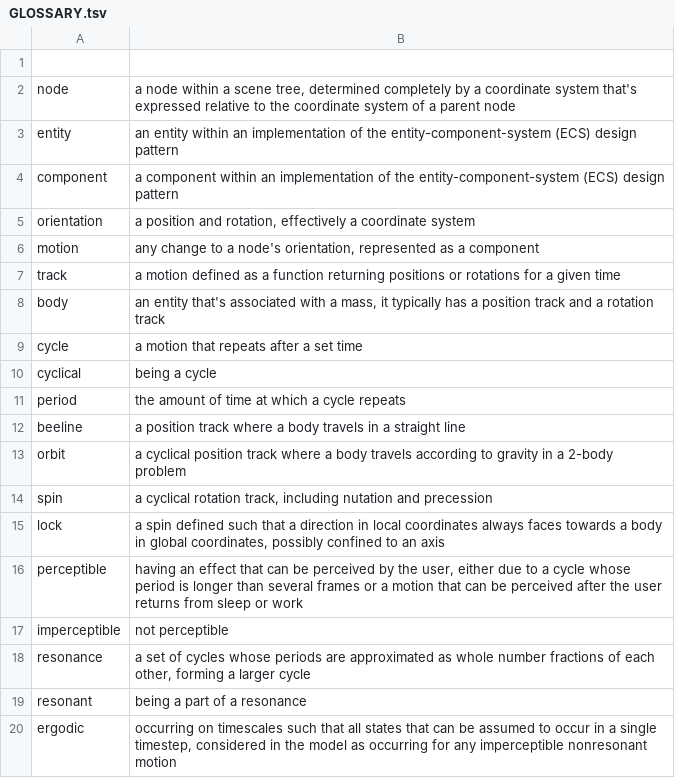
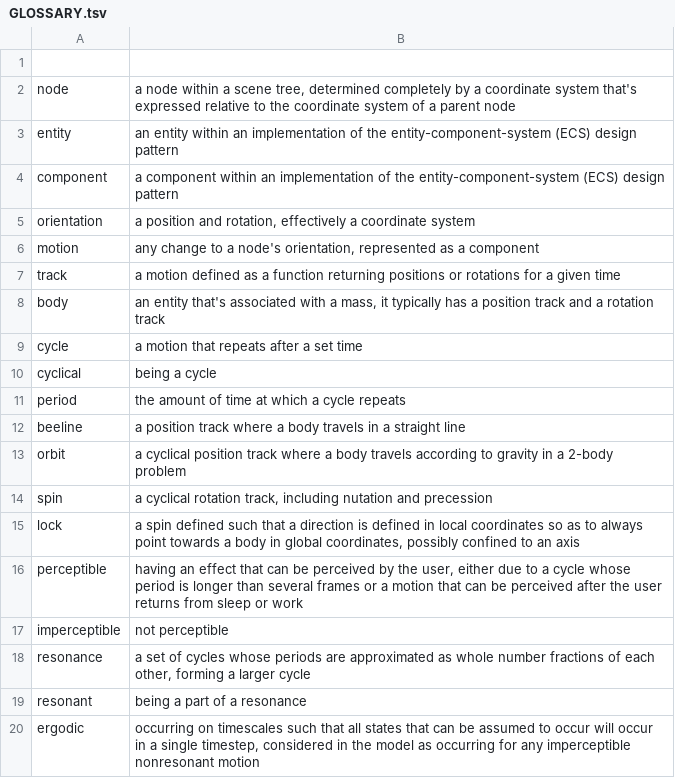
Before and after one commit to davidson16807/tectonics.cpp, a TSV file: sketch/model/orrery/GLOSSARY.tsv, drawn as a sheet.

```diff
--- a/sketch/model/orrery/GLOSSARY.tsv
+++ b/sketch/model/orrery/GLOSSARY.tsv
@@ -14,3 +14,3 @@ orbit	a cyclical position track where a body travels according to gravity in a 2
 spin	a cyclical rotation track, including nutation and precession
-lock	a spin defined such that a direction in local coordinates always faces towards a body in global coordinates, possibly confined to an axis
+lock	a spin defined such that a direction is defined in local coordinates so as to always point towards a body in global coordinates, possibly confined to an axis
 perceptible	having an effect that can be perceived by the user, either due to a cycle whose period is longer than several frames or a motion that can be perceived after the user returns from sleep or work
@@ -19,2 +19,2 @@ resonance	a set of cycles whose periods are approximated as whole number fractio
 resonant	being a part of a resonance
-ergodic	occurring on timescales such that all states that can be assumed to occur in a single timestep, considered in the model as occurring for any imperceptible nonresonant motion
+ergodic	occurring on timescales such that all states that can be assumed to occur will occur in a single timestep, considered in the model as occurring for any imperceptible nonresonant motion
```
Also changed, not shown: 5 other files.
